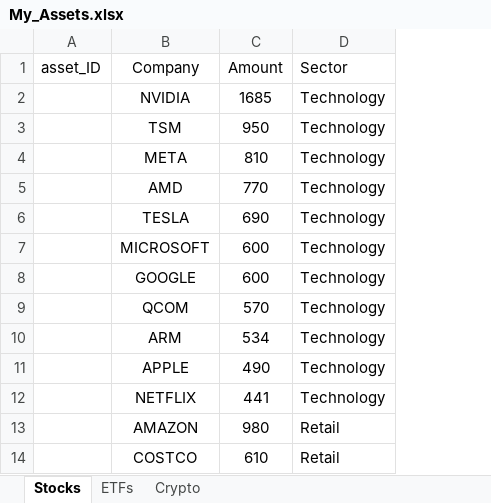
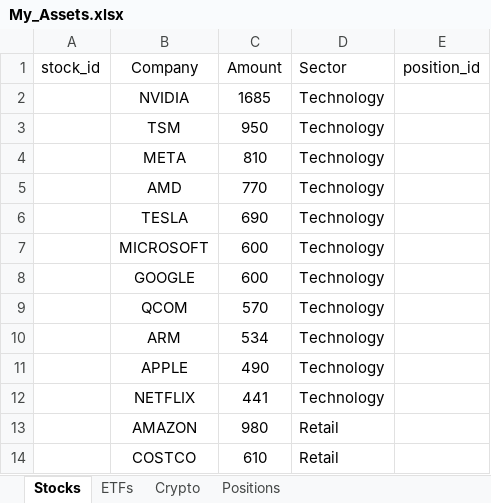
Before and after one commit to ElDiablo247/Data_Handling, an Excel workbook: My_Assets.xlsx, sheet Stocks, drawn as a sheet; only a part is shown; values as stored, in another font and other column widths than the file's, no borders; removed rows and columns are numbered as before the commit, all else as after; the diff names each change by its address in the sheet, - before the commit and + after, or states it on an @@ line.

```diff
--- a/My_Assets.xlsx (sheet Stocks)
+++ b/My_Assets.xlsx (sheet Stocks)
+sheet tab: Positions
-column A (asset_ID), empty
+column A (stock_id), empty
+column E (position_id), empty
```
Also changed, not shown: sheet Crypto, sheet ETFs, 1 other file.
